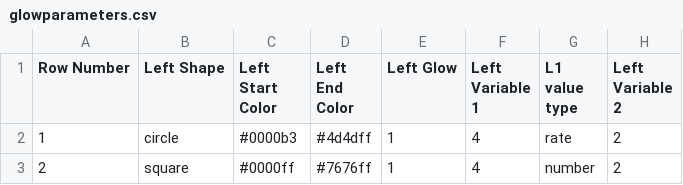
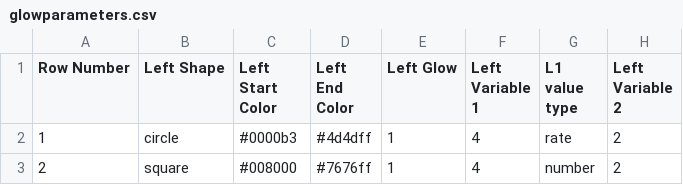
Before and after one commit to nu-childlab/Glow, a CSV file: glowparameters.csv, drawn as a sheet; only a part is shown; the diff names each change by its address in the sheet, - before the commit and + after, or states it on an @@ line.

Commit message:
Quick cleanup
Updated readme, updated parameters for better colors, fixed a few typos.
It's running!

```diff
--- a/glowparameters.csv
+++ b/glowparameters.csv
-C3 (Left Start Color): #0000ff
+C3 (Left Start Color): #008000
```
Also changed, not shown: 5 other files.
